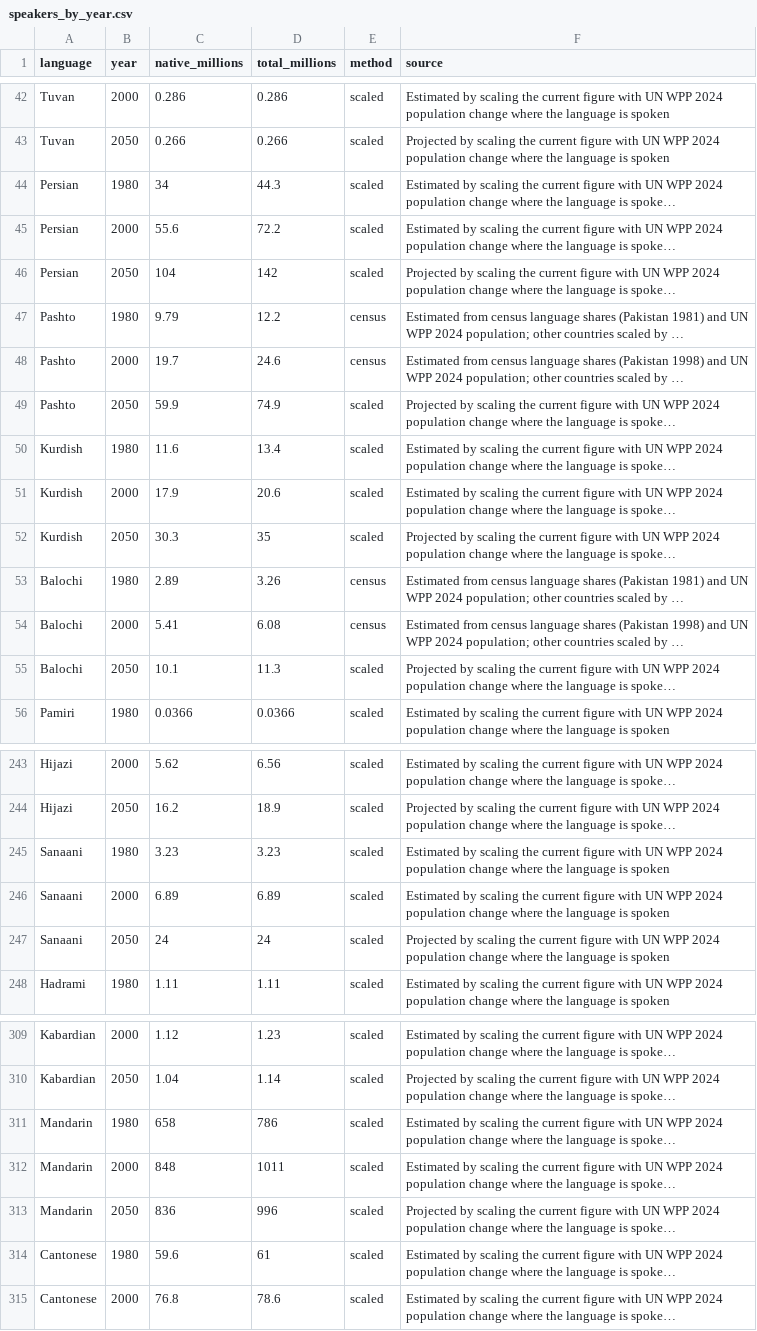
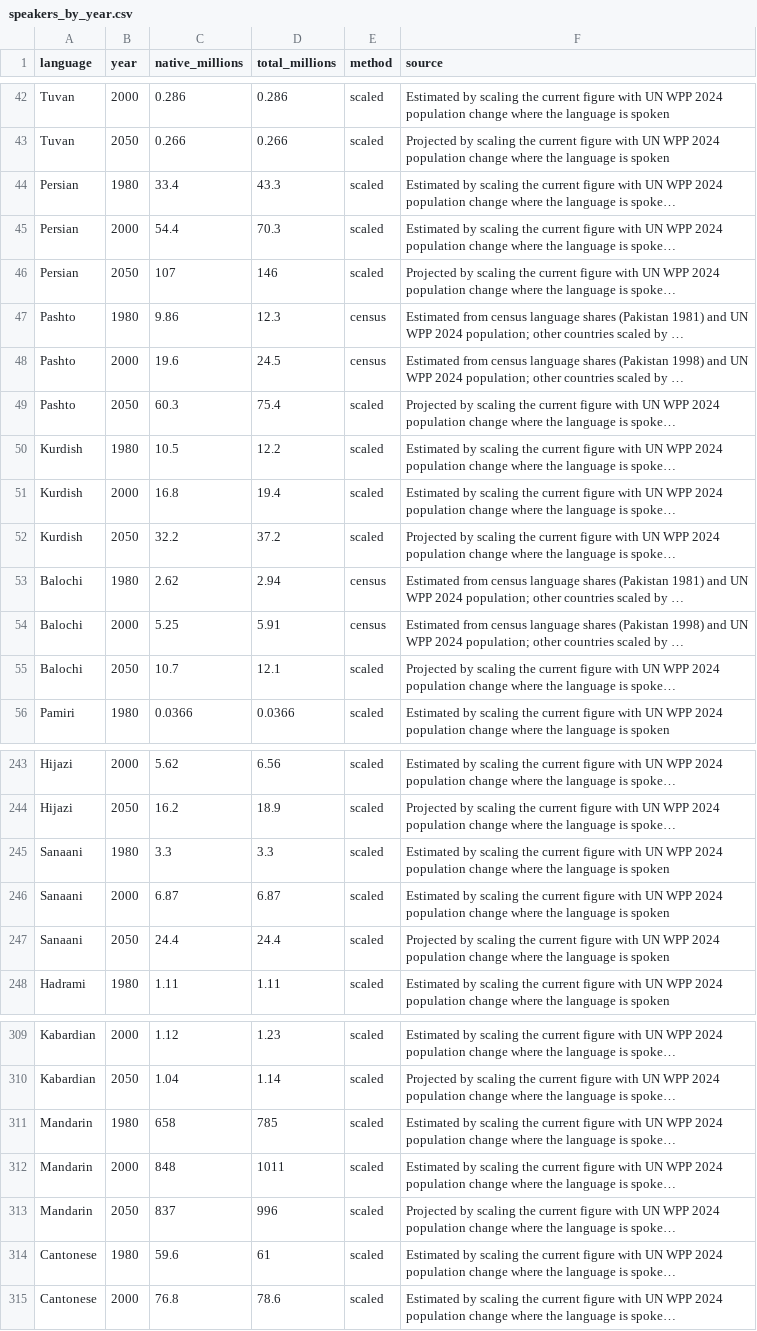
Before and after one commit to grantaking/language_population_mapping, a CSV file: data/speakers_by_year.csv, drawn as a sheet; only a part is shown, gaps mark what is left out; long unchanged cells end in …; the diff covers the shown part only; the diff names each change by its address in the sheet, - before the commit and + after, or states it on an @@ line.

```diff
--- a/data/speakers_by_year.csv
+++ b/data/speakers_by_year.csv
-C44 (native_millions): 34
+C44 (native_millions): 33.4
-D44 (total_millions): 44.3
+D44 (total_millions): 43.3
-C45 (native_millions): 55.6
+C45 (native_millions): 54.4
-D45 (total_millions): 72.2
+D45 (total_millions): 70.3
-C46 (native_millions): 104
+C46 (native_millions): 107
-D46 (total_millions): 142
+D46 (total_millions): 146
-C47 (native_millions): 9.79
+C47 (native_millions): 9.86
-D47 (total_millions): 12.2
+D47 (total_millions): 12.3
-C48 (native_millions): 19.7
+C48 (native_millions): 19.6
-D48 (total_millions): 24.6
+D48 (total_millions): 24.5
-C49 (native_millions): 59.9
+C49 (native_millions): 60.3
-D49 (total_millions): 74.9
+D49 (total_millions): 75.4
-C50 (native_millions): 11.6
+C50 (native_millions): 10.5
-D50 (total_millions): 13.4
+D50 (total_millions): 12.2
-C51 (native_millions): 17.9
+C51 (native_millions): 16.8
-D51 (total_millions): 20.6
+D51 (total_millions): 19.4
-C52 (native_millions): 30.3
+C52 (native_millions): 32.2
-D52 (total_millions): 35
+D52 (total_millions): 37.2
-C53 (native_millions): 2.89
+C53 (native_millions): 2.62
-D53 (total_millions): 3.26
+D53 (total_millions): 2.94
-C54 (native_millions): 5.41
+C54 (native_millions): 5.25
-D54 (total_millions): 6.08
+D54 (total_millions): 5.91
-C55 (native_millions): 10.1
+C55 (native_millions): 10.7
-D55 (total_millions): 11.3
+D55 (total_millions): 12.1
-C245 (native_millions): 3.23
+C245 (native_millions): 3.3
-D245 (total_millions): 3.23
+D245 (total_millions): 3.3
-C246 (native_millions): 6.89
+C246 (native_millions): 6.87
-D246 (total_millions): 6.89
+D246 (total_millions): 6.87
-C247 (native_millions): 24
+C247 (native_millions): 24.4
-D247 (total_millions): 24
+D247 (total_millions): 24.4
-D311 (total_millions): 786
+D311 (total_millions): 785
-C313 (native_millions): 836
+C313 (native_millions): 837
```
Also changed, not shown: 153 edited cells elsewhere in this file, data/countries.csv, 6 other files.
